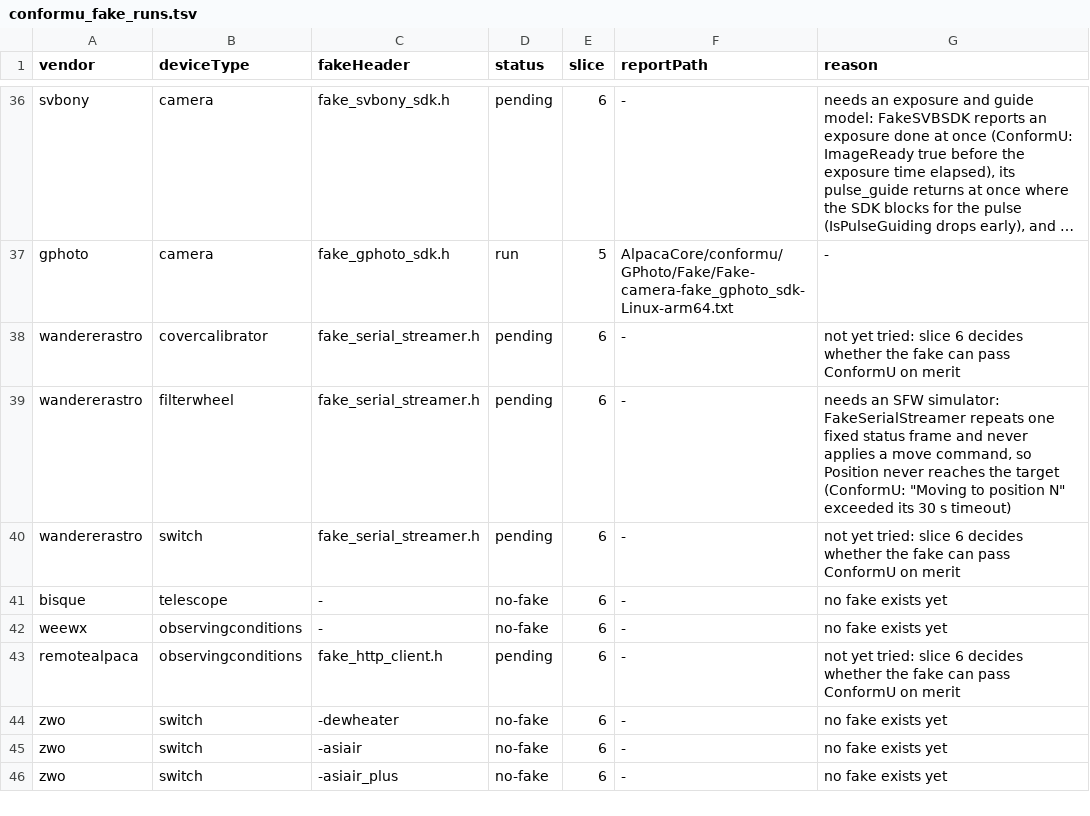
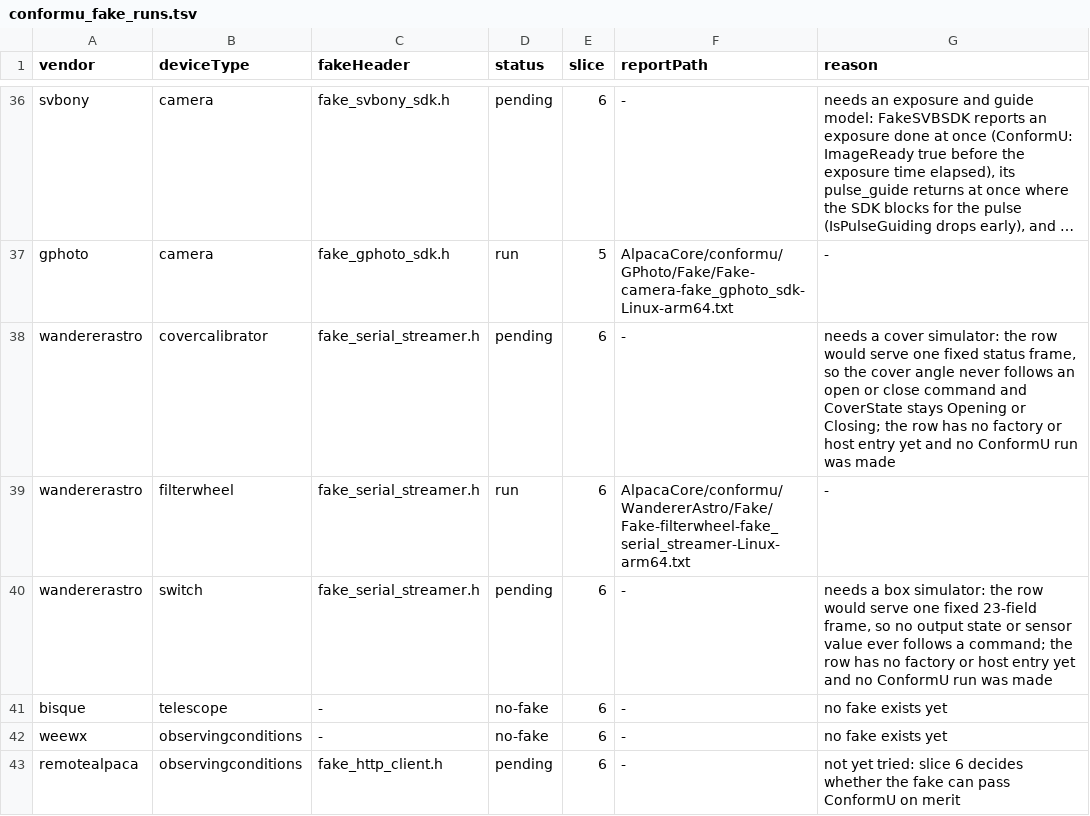
Before and after one commit to open-astro/AlpacaBridge, a TSV file: scripts/conformu_fake_runs.tsv, drawn as a sheet; only a part is shown, gaps mark what is left out; the shorter side is filled out with more unchanged rows; long unchanged cells end in …; the diff names each change by its address in the sheet, - before the commit and + after, or states it on an @@ line.

Commit message:
Add an SFW move mode to the serial streamer fake (#2597)
FakeSerialStreamer takes an opt-in sfw_travel argument: a move command
2001-2008 changes the streamed position to that slot after the travel
time. The fixed-frame default is unchanged. The ConformU fake factory
turns it on and the WandererAstro filter wheel row of the run list is
run; the cover calibrator and switch rows stay pending with a reason.

Refs #2078

```diff
--- a/scripts/conformu_fake_runs.tsv
+++ b/scripts/conformu_fake_runs.tsv
-G38 (reason): not yet tried: slice 6 decides whether the fake can pass ConformU on merit
+G38 (reason): needs a cover simulator: the row would serve one fixed status frame, so the cover angle never follows an open or close command and CoverState stays Opening or Closing; the row has no factory or host entry yet and no ConformU run was made
-D39 (status): pending
+D39 (status): run
-F39 (reportPath): -
+F39 (reportPath): AlpacaCore/conformu/WandererAstro/Fake/Fake-filterwheel-fake_serial_streamer-Linux-arm64.txt
-G39 (reason): needs an SFW simulator: FakeSerialStreamer repeats one fixed status frame and never applies a move command, so Position never reaches the target (ConformU: "Moving to position N" exceeded its 30 s timeout)
+G39 (reason): -
-G40 (reason): not yet tried: slice 6 decides whether the fake can pass ConformU on merit
+G40 (reason): needs a box simulator: the row would serve one fixed 23-field frame, so no output state or sensor value ever follows a command; the row has no factory or host entry yet and no ConformU run was made
```
Also changed, not shown: 4 other files.
